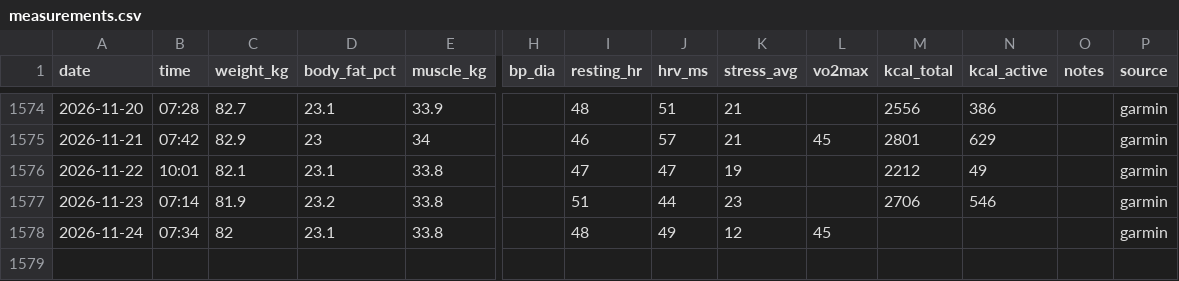
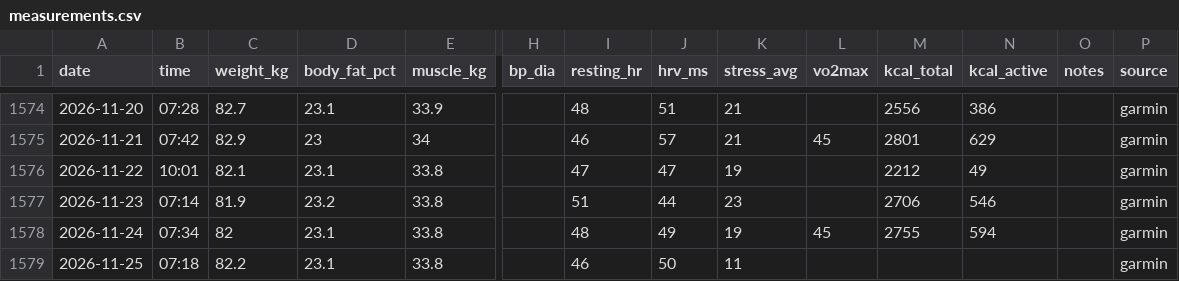
Before and after one commit to podniesm/health, a CSV file: data/body/measurements.csv, drawn as a sheet; only a part is shown, gaps mark what is left out; rows hold the shown columns only; the diff names each change by its address in the sheet, - before the commit and + after, or states it on an @@ line.

```diff
--- a/data/body/measurements.csv
+++ b/data/body/measurements.csv
-K1578 (stress_avg): 12
+K1578 (stress_avg): 19
-M1578 (kcal_total): (empty)
+M1578 (kcal_total): 2755
-N1578 (kcal_active): (empty)
+N1578 (kcal_active): 594
+row 1579: 2026-11-25 | 07:18 | 82.2 | 23.1 | 33.8 |  | 46 | 50 | 11 |  |  |  |  | garmin
```
Also changed, not shown: data/body/sleep.csv.
